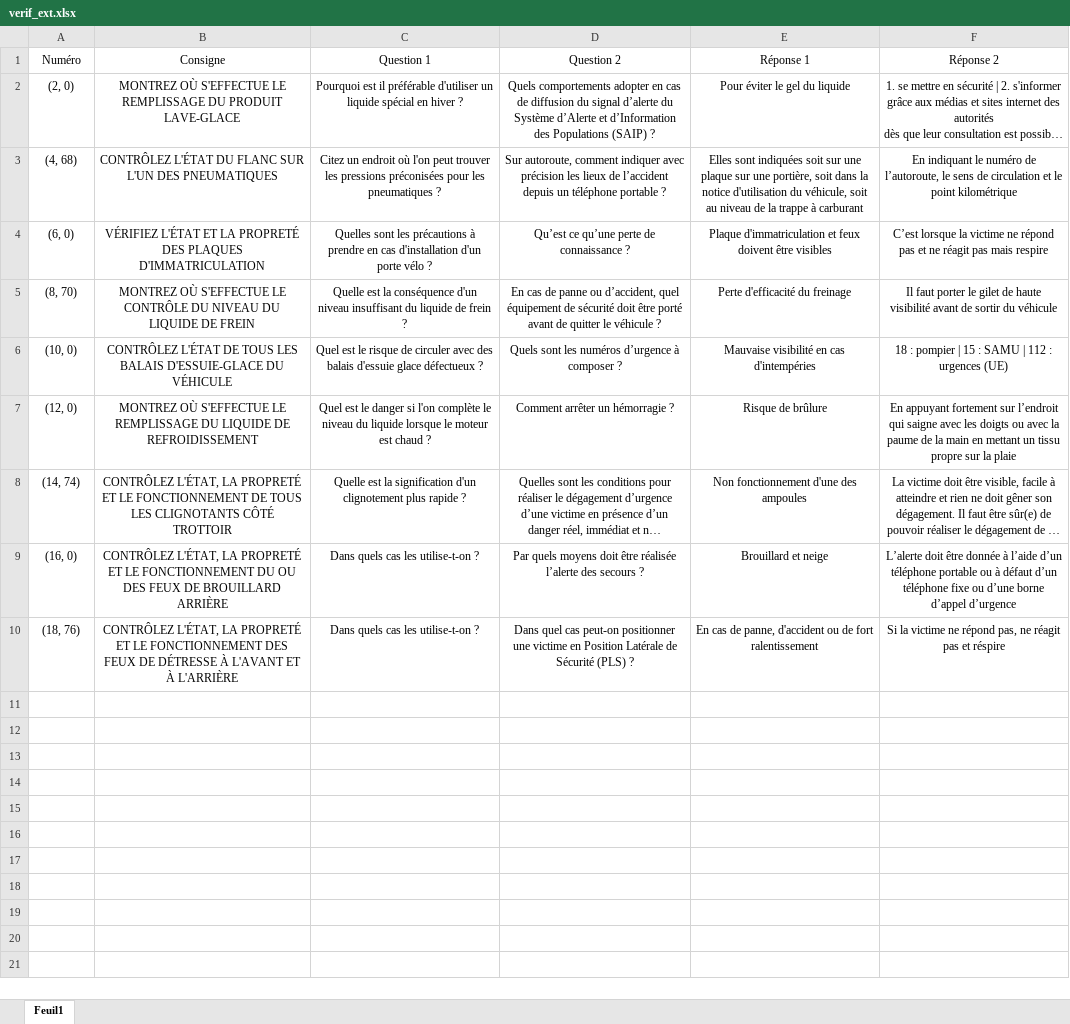
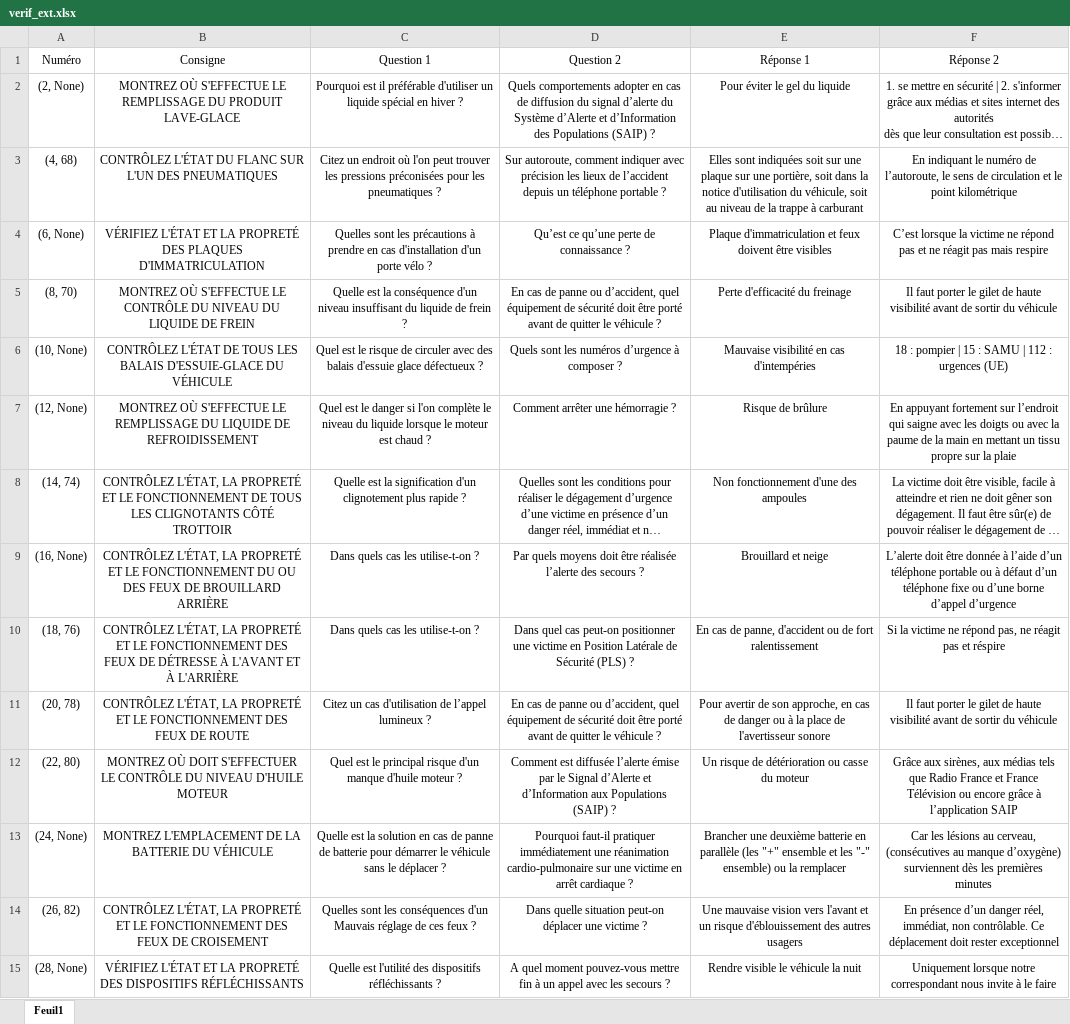
Before and after one commit to Kartmaan/verifications-conduite, an Excel workbook: verif_ext.xlsx, sheet Feuil1, drawn as a sheet; only a part is shown; long unchanged cells end in …; values as stored, in another font and other column widths than the file's, no borders; charts and pictures not drawn; the diff covers the shown part only; the diff names each change by its address in the sheet, - before the commit and + after, or states it on an @@ line.

Commit message:
Remplacement des zéros des fichiers excels par des None + commentaires

```diff
--- a/verif_ext.xlsx (sheet Feuil1)
+++ b/verif_ext.xlsx (sheet Feuil1)
-A2 (Numéro): (2, 0)
+A2 (Numéro): (2, None)
-A4 (Numéro): (6, 0)
+A4 (Numéro): (6, None)
-A6 (Numéro): (10, 0)
+A6 (Numéro): (10, None)
-A7 (Numéro): (12, 0)
+A7 (Numéro): (12, None)
-D7 (Question 2): Comment arrêter un hémorragie ?
+D7 (Question 2): Comment arrêter une hémorragie ?
-A9 (Numéro): (16, 0)
+A9 (Numéro): (16, None)
+row 11: (20, 78) | CONTRÔLEZ L'ÉTAT, LA PROPRETÉ ET LE FONCTIONNEMENT DES FEUX DE ROUTE | Citez un cas d'utilisation de l’appel lumineux ? | En cas de panne ou d’accident, quel équipement de sécurité doit être porté avant de quitter le véhicule ? | Pour avertir de son approche, en cas de danger ou à la place de l'avertisseur sonore | Il faut porter le gilet de haute visibilité avant de sortir du véhicule
+row 12: (22, 80) | MONTREZ OÙ DOIT S'EFFECTUER LE CONTRÔLE DU NIVEAU D'HUILE MOTEUR | Quel est le principal risque d'un manque d'huile moteur ? | Comment est diffusée l’alerte émise par le Signal d’Alerte et d’Information aux Populations (SAIP) ? | Un risque de détérioration ou casse du moteur | Grâce aux sirènes, aux médias tels que Radio France et France Télévision ou encore grâce à l’application SAIP
+row 13: (24, None) | MONTREZ L'EMPLACEMENT DE LA BATTERIE DU VÉHICULE | Quelle est la solution en cas de panne de batterie pour démarrer le véhicule sans le déplacer ? | Pourquoi faut-il pratiquer immédiatement une réanimation cardio-pulmonaire sur une victime en arrêt cardiaque ? | Brancher une deuxième batterie en parallèle (les "+" ensemble et les "-" ensemble) ou la remplacer | Car les lésions au cerveau, (consécutives au manque d’oxygène) surviennent dès les premières minutes
+row 14: (26, 82) | CONTRÔLEZ L'ÉTAT, LA PROPRETÉ ET LE FONCTIONNEMENT DES FEUX DE CROISEMENT | Quelles sont les conséquences d'un Mauvais réglage de ces feux ? | Dans quelle situation peut-on déplacer une victime ? | Une mauvaise vision vers l'avant et un risque d'éblouissement des autres usagers | En présence d’un danger réel, immédiat, non contrôlable. Ce déplacement doit rester exceptionnel
+row 15: (28, None) | VÉRIFIEZ L'ÉTAT ET LA PROPRETÉ DES DISPOSITIFS RÉFLÉCHISSANTS | Quelle est l'utilité des dispositifs réfléchissants ? | A quel moment pouvez-vous mettre fin à un appel avec les secours ? | Rendre visible le véhicule la nuit | Uniquement lorsque notre correspondant nous invite à le faire
```
Also changed, not shown: 19 added rows elsewhere in this sheet, charts or pictures, verif_int.xlsx, 1 other file.
